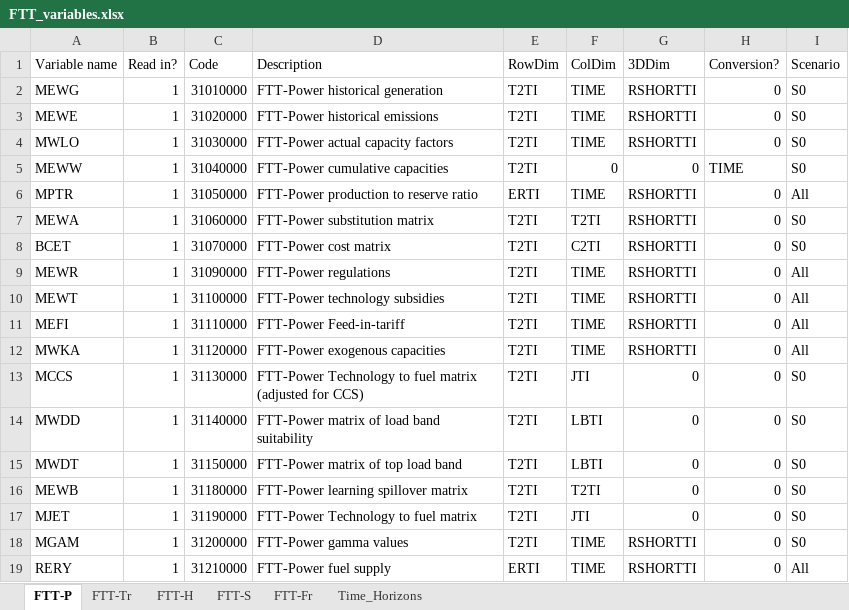
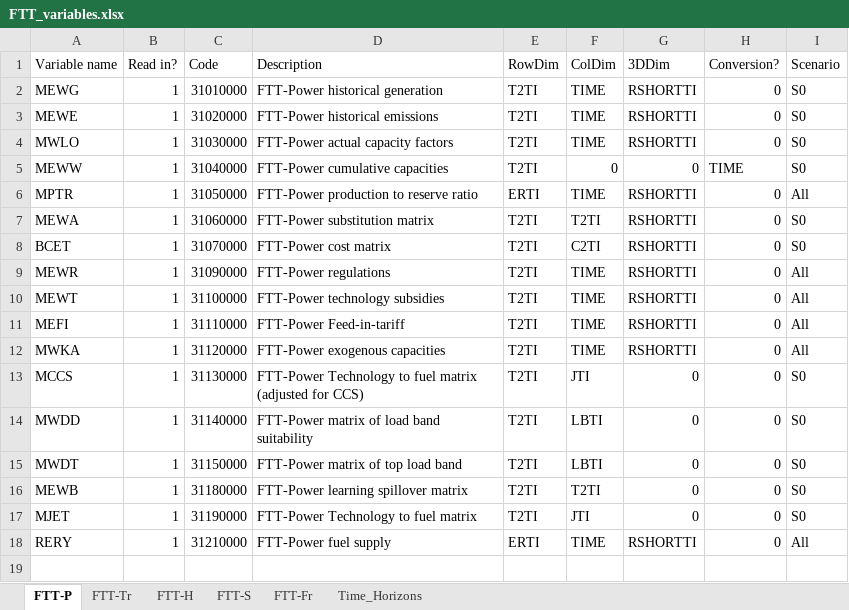
Before and after one commit to cpmodel/FTT_StandAlone, an Excel workbook: Inputs/_MasterFiles/FTT_variables.xlsx, sheet FTT-P, drawn as a sheet; values as stored, in another font and other column widths than the file's, no borders; the diff names each change by its address in the sheet, - before the commit and + after, or states it on an @@ line.

Commit message:
Make large hydro dispatchable
It was classified as variable for some kind of reason.. Remove MGAM from as a separate sheet

```diff
--- a/Inputs/_MasterFiles/FTT_variables.xlsx (sheet FTT-P)
+++ b/Inputs/_MasterFiles/FTT_variables.xlsx (sheet FTT-P)
-row 18: MGAM | 1 | 31200000 | FTT-Power gamma values | T2TI | TIME | RSHORTTI | 0 | S0
```
